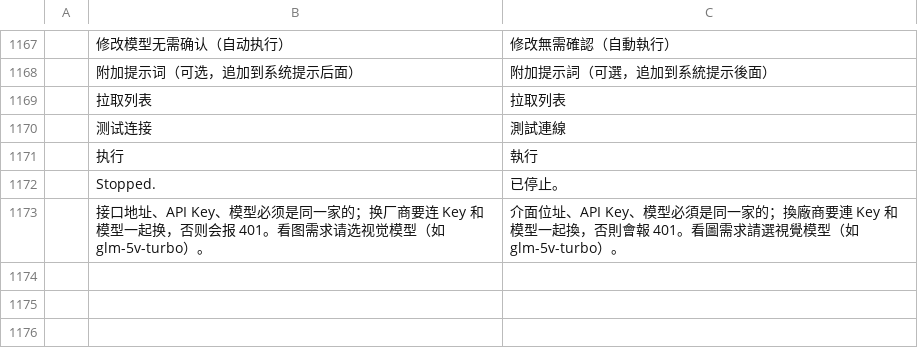
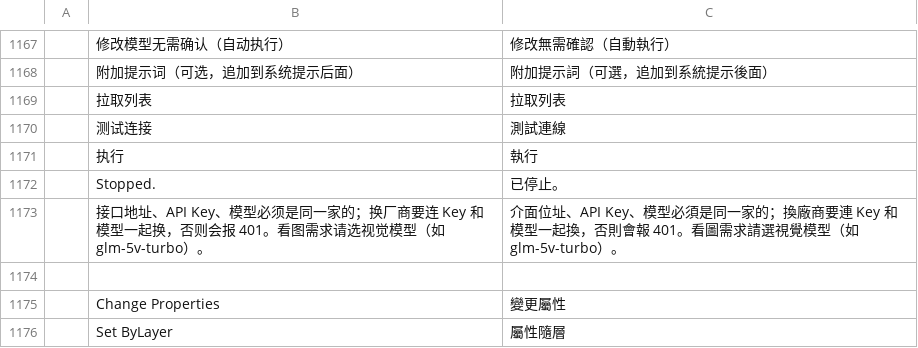
Before and after one commit to qiubite0/ZiCAD, a TSV file: crates/ui-egui/src/i18n/zh_tw.tsv, drawn as a sheet; only a part is shown, gaps mark what is left out; the diff names each change by its address in the sheet, - before the commit and + after, or states it on an @@ line.

```diff
--- a/crates/ui-egui/src/i18n/zh_tw.tsv
+++ b/crates/ui-egui/src/i18n/zh_tw.tsv
+row 1174: (empty)
+row 1175:  | Change Properties | 變更屬性
+row 1176:  | Set ByLayer | 屬性隨層
```
Also changed, not shown: crates/ui-egui/src/i18n/zh.tsv, 34 other files.
